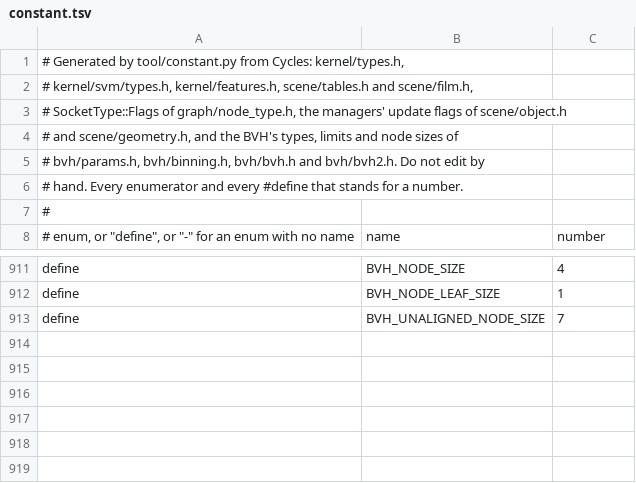
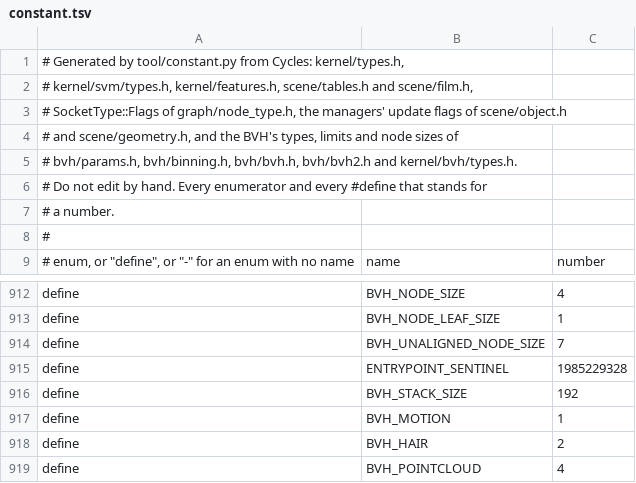
Before and after one commit to gemphi/phikit, a TSV file: crates/cycles/data/constant.tsv, drawn as a sheet; only a part is shown, gaps mark what is left out.

Commit message:
cycles: the main checkout's uncommitted kernel work (BVH traversal, triangle hit, ray, globals, sampling), saved as found

```diff
--- a/crates/cycles/data/constant.tsv
+++ b/crates/cycles/data/constant.tsv
@@ -4,4 +4,5 @@
 # and scene/geometry.h, and the BVH's types, limits and node sizes of
-# bvh/params.h, bvh/binning.h, bvh/bvh.h and bvh/bvh2.h. Do not edit by
-# hand. Every enumerator and every #define that stands for a number.
+# bvh/params.h, bvh/binning.h, bvh/bvh.h, bvh/bvh2.h and kernel/bvh/types.h.
+# Do not edit by hand. Every enumerator and every #define that stands for
+# a number.
 #
@@ -913 +914,6 @@ define	BVH_NODE_LEAF_SIZE	1
 define	BVH_UNALIGNED_NODE_SIZE	7
+define	ENTRYPOINT_SENTINEL	1985229328
+define	BVH_STACK_SIZE	192
+define	BVH_MOTION	1
+define	BVH_HAIR	2
+define	BVH_POINTCLOUD	4
```
Also changed, not shown: 55 other files.
